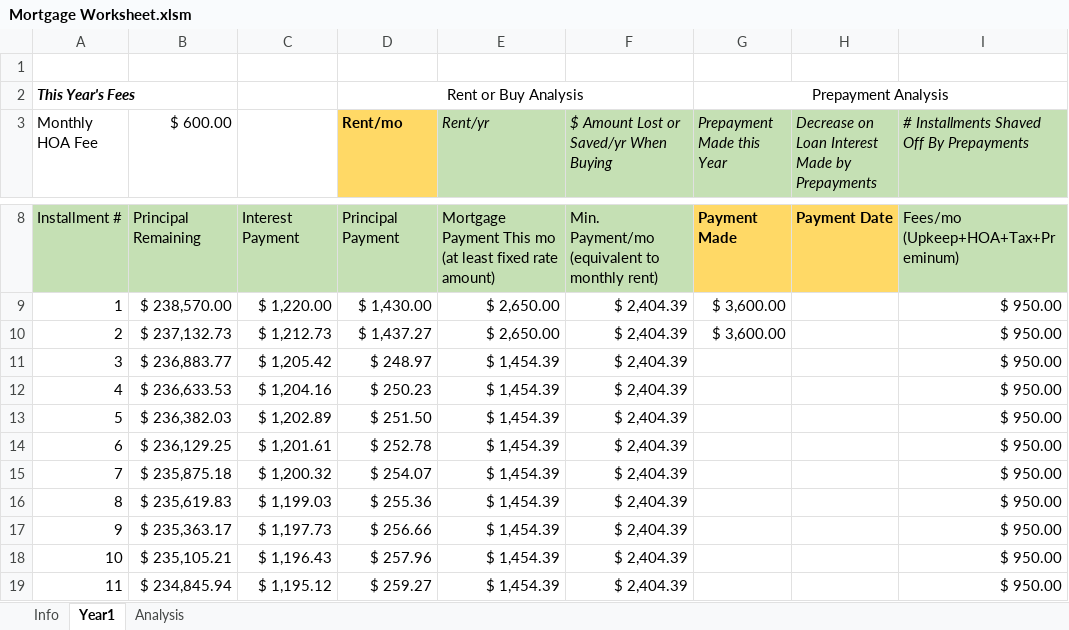
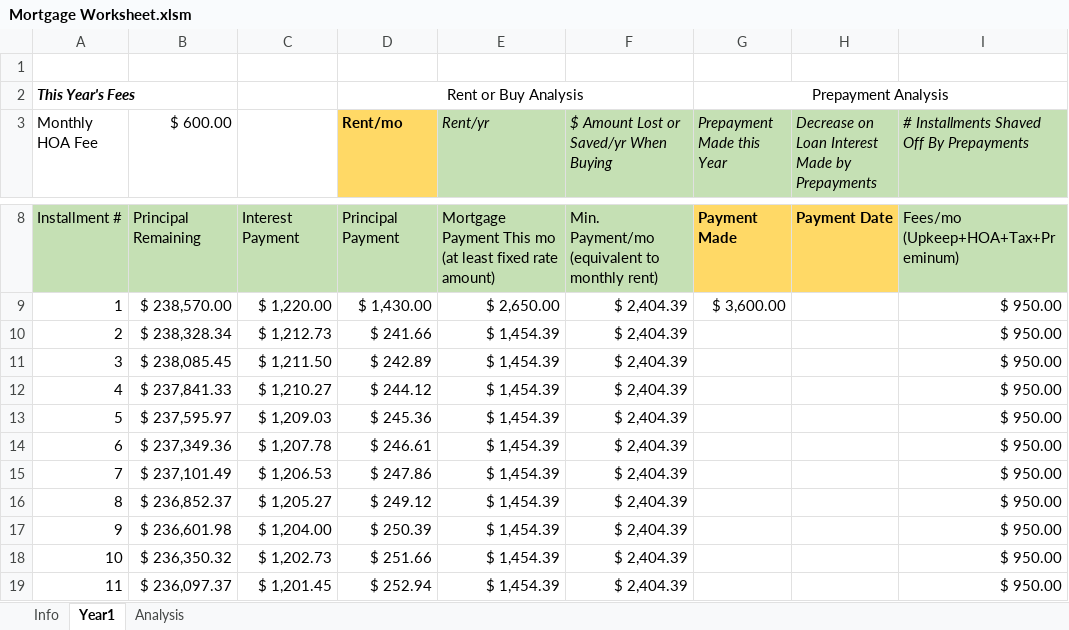
Before and after one commit to jhshi31/loan_vba_repo, an Excel workbook: Mortgage Worksheet.xlsm, sheet Year1, drawn as a sheet; only a part is shown, gaps mark what is left out; values as stored, in another font and other column widths than the file's, no borders; conditional formats not drawn; the diff covers the shown part only; the diff names each change by its address in the sheet, - before the commit and + after, or states it on an @@ line.

```diff
--- a/Mortgage Worksheet.xlsm (sheet Year1)
+++ b/Mortgage Worksheet.xlsm (sheet Year1)
-B10 ($ 600.00): $ 237,132.73
+B10 ($ 600.00): $ 238,328.34
-D10 (Rent/mo): $ 1,437.27
+D10 (Rent/mo): $ 241.66
-E10 (Rent/yr): $ 2,650.00
+E10 (Rent/yr): $ 1,454.39
-G10 (Prepayment Made this Year): $ 3,600.00
+G10 (Prepayment Made this Year): (empty)
-B11 ($ 600.00): $ 236,883.77
+B11 ($ 600.00): $ 238,085.45
-C11: $ 1,205.42
+C11: $ 1,211.50
-D11 (Rent/mo): $ 248.97
+D11 (Rent/mo): $ 242.89
-B12 ($ 600.00): $ 236,633.53
+B12 ($ 600.00): $ 237,841.33
-C12: $ 1,204.16
+C12: $ 1,210.27
-D12 (Rent/mo): $ 250.23
+D12 (Rent/mo): $ 244.12
-B13 ($ 600.00): $ 236,382.03
+B13 ($ 600.00): $ 237,595.97
-C13: $ 1,202.89
+C13: $ 1,209.03
-D13 (Rent/mo): $ 251.50
+D13 (Rent/mo): $ 245.36
-B14 ($ 600.00): $ 236,129.25
+B14 ($ 600.00): $ 237,349.36
-C14: $ 1,201.61
+C14: $ 1,207.78
-D14 (Rent/mo): $ 252.78
+D14 (Rent/mo): $ 246.61
-B15 ($ 600.00): $ 235,875.18
+B15 ($ 600.00): $ 237,101.49
-C15: $ 1,200.32
+C15: $ 1,206.53
-D15 (Rent/mo): $ 254.07
+D15 (Rent/mo): $ 247.86
-B16 ($ 600.00): $ 235,619.83
+B16 ($ 600.00): $ 236,852.37
-C16: $ 1,199.03
+C16: $ 1,205.27
-D16 (Rent/mo): $ 255.36
+D16 (Rent/mo): $ 249.12
-B17 ($ 600.00): $ 235,363.17
+B17 ($ 600.00): $ 236,601.98
-C17: $ 1,197.73
+C17: $ 1,204.00
-D17 (Rent/mo): $ 256.66
+D17 (Rent/mo): $ 250.39
-B18 ($ 600.00): $ 235,105.21
+B18 ($ 600.00): $ 236,350.32
-C18: $ 1,196.43
+C18: $ 1,202.73
-D18 (Rent/mo): $ 257.96
+D18 (Rent/mo): $ 251.66
-B19 ($ 600.00): $ 234,845.94
+B19 ($ 600.00): $ 236,097.37
-C19: $ 1,195.12
+C19: $ 1,201.45
-D19 (Rent/mo): $ 259.27
+D19 (Rent/mo): $ 252.94
```
Also changed, not shown: 1 added row, 1 removed row and 8 edited cells elsewhere in this sheet, sheet Analysis, sheet Info, Loan Worksheet.xlsm, Mortgage Worksheet_W_Rental_Income.xlsm.
